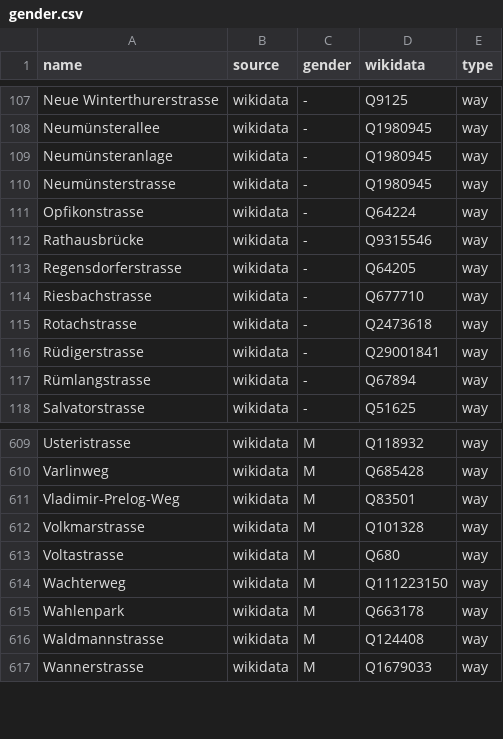
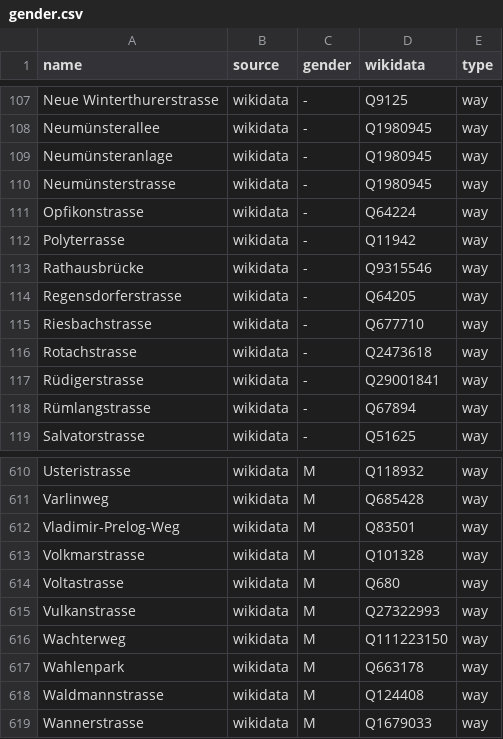
Before and after one commit to EqualStreetNames/equalstreetnames-zurich, a CSV file: data/gender.csv, drawn as a sheet; only a part is shown, gaps mark what is left out.

```diff
--- a/data/gender.csv
+++ b/data/gender.csv
@@ -111,2 +111,3 @@ Neumünsterstrasse,wikidata,-,Q1980945,way
 Opfikonstrasse,wikidata,-,Q64224,way
+Polyterrasse,wikidata,-,Q11942,way
 Rathausbrücke,wikidata,-,Q9315546,way
@@ -613,2 +614,3 @@ Volkmarstrasse,wikidata,M,Q101328,way
 Voltastrasse,wikidata,M,Q680,way
+Vulkanstrasse,wikidata,M,Q27322993,way
 Wachterweg,wikidata,M,Q111223150,way
```
Also changed, not shown: data/other.csv, 3 other files.
